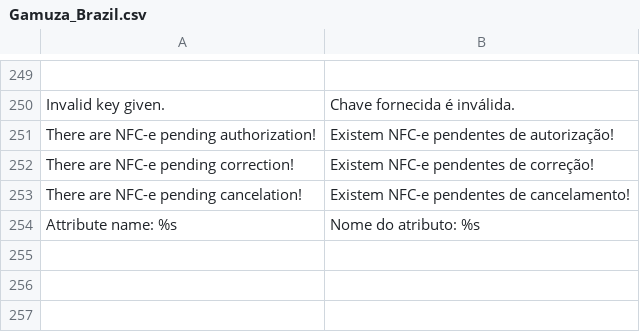
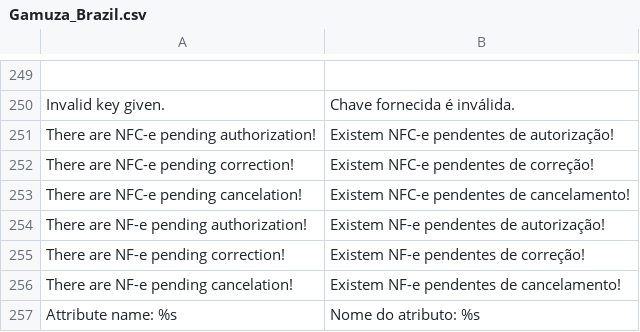
Before and after one commit to gamuzatech/tolucastore-openmage, a CSV file: app/locale/pt_BR/Gamuza_Brazil.csv, drawn as a sheet; only a part is shown, gaps mark what is left out.

Commit message:
Atualizado modulo Gamuza_Brazil: tradução

```diff
--- a/app/locale/pt_BR/Gamuza_Brazil.csv
+++ b/app/locale/pt_BR/Gamuza_Brazil.csv
@@ -253,2 +253,5 @@
 "There are NFC-e pending cancelation!","Existem NFC-e pendentes de cancelamento!"
+"There are NF-e pending authorization!","Existem NF-e pendentes de autorização!"
+"There are NF-e pending correction!","Existem NF-e pendentes de correção!"
+"There are NF-e pending cancelation!","Existem NF-e pendentes de cancelamento!"
 "Attribute name: %s", "Nome do atributo: %s"
```
Also changed, not shown: 1 other file.
